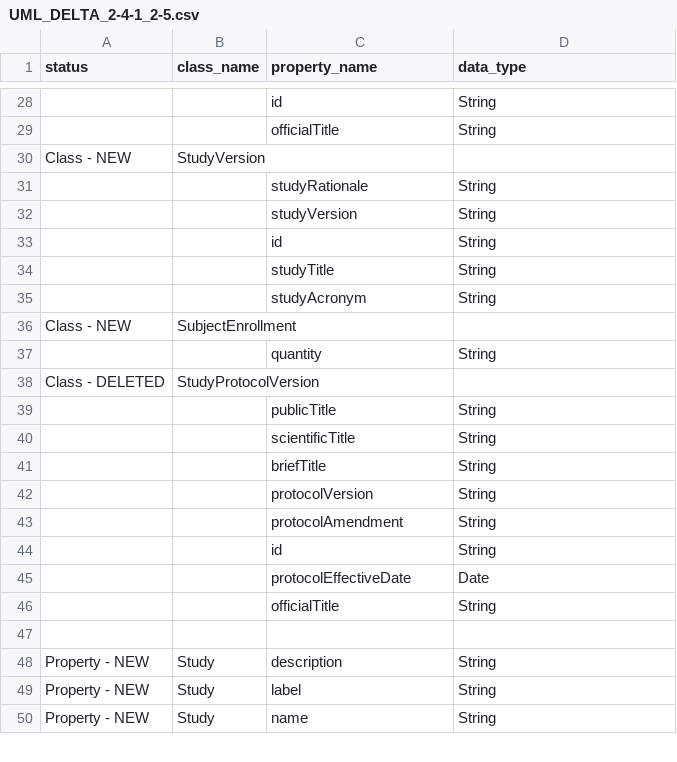
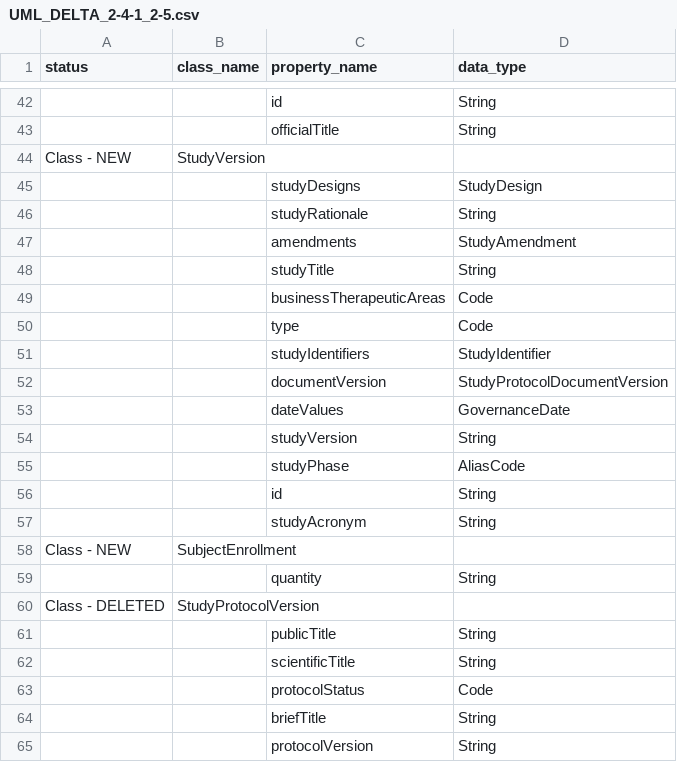
Before and after one commit to cdisc-org/DDF-RA, a CSV file: Deliverables/UML/UML_DELTA_2-4-1_2-5.csv, drawn as a sheet; only a part is shown, gaps mark what is left out; the shorter side is filled out with more unchanged rows; the diff covers the shown part only; the diff names each change by its address in the sheet, - before the commit and + after, or states it on an @@ line.

```diff
--- a/Deliverables/UML/UML_DELTA_2-4-1_2-5.csv
+++ b/Deliverables/UML/UML_DELTA_2-4-1_2-5.csv
+row 45:  |  | studyDesigns | StudyDesign
+row 47:  |  | amendments | StudyAmendment
@@ row 34 moved to row 48: studyTitle @@
+row 49:  |  | businessTherapeuticAreas | Code
+row 50:  |  | type | Code
+row 51:  |  | studyIdentifiers | StudyIdentifier
+row 52:  |  | documentVersion | StudyProtocolDocumentVersion
+row 53:  |  | dateValues | GovernanceDate
+row 55:  |  | studyPhase | AliasCode
+row 63:  |  | protocolStatus | Code
```
Also changed, not shown: 26 added rows elsewhere in this file, 1 other file.
